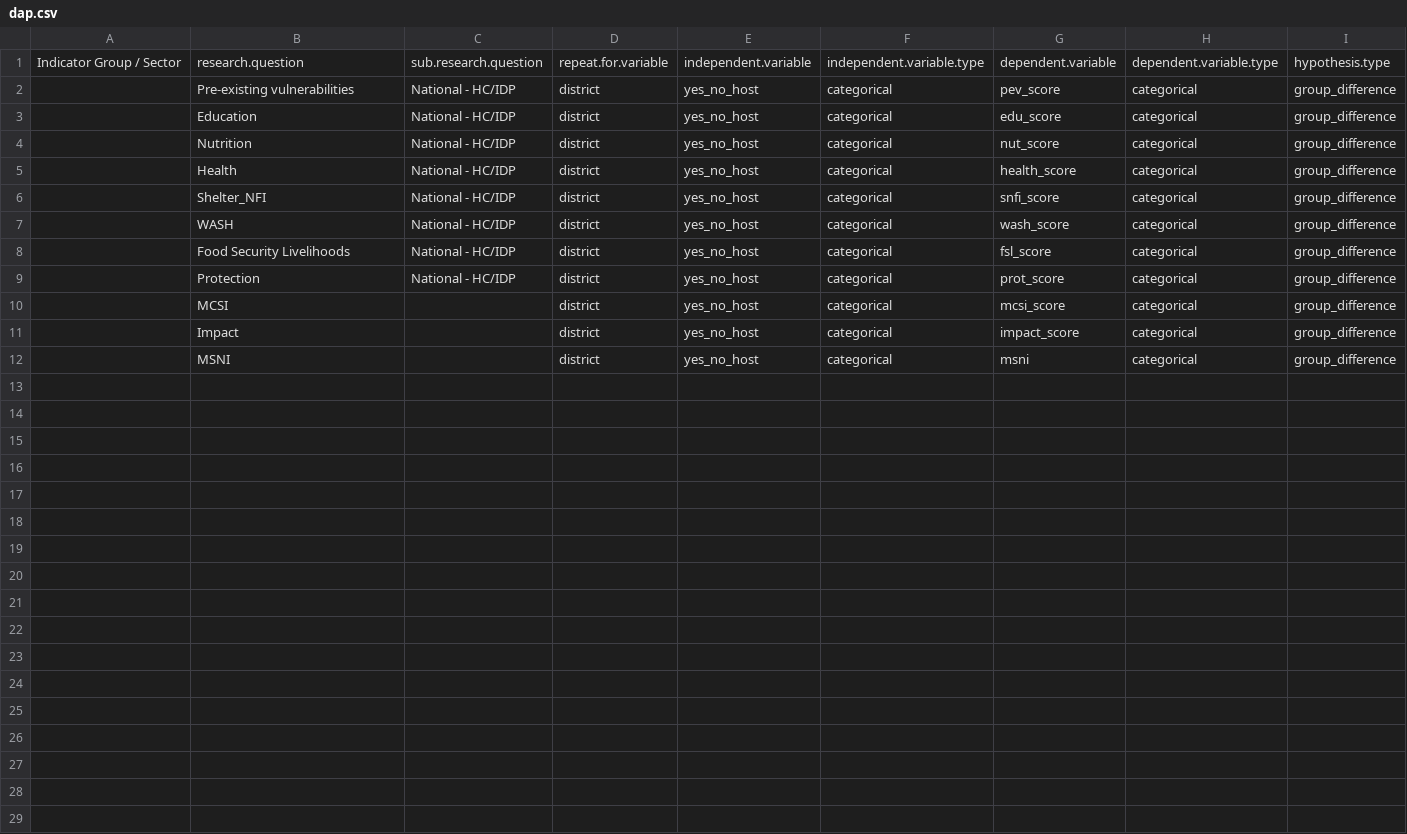
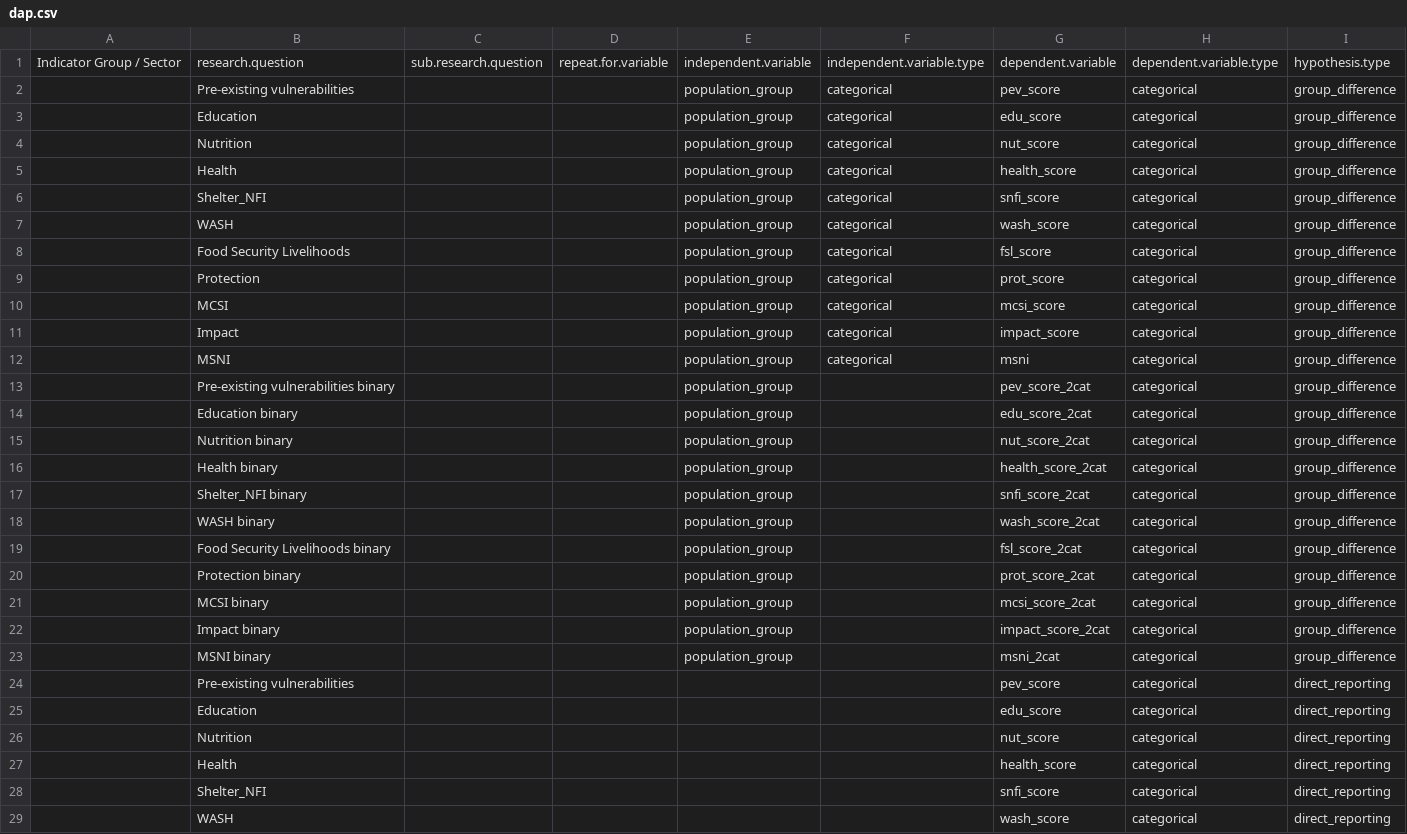
Before and after one commit to caldwellst/som_mcna_19, a CSV file: input/dap.csv, drawn as a sheet; only a part is shown; the diff covers the shown part only.

```diff
--- a/input/dap.csv
+++ b/input/dap.csv
@@ -2,11 +2,28 @@ Indicator Group / Sector,research.question,sub.research.question,repeat.for.vari
-,Pre-existing vulnerabilities,National - HC/IDP,district,yes_no_host,categorical,pev_score,categorical,group_difference
-,Education,National - HC/IDP,district,yes_no_host,categorical,edu_score,categorical,group_difference
-,Nutrition,National - HC/IDP,district,yes_no_host,categorical,nut_score,categorical,group_difference
-,Health,National - HC/IDP,district,yes_no_host,categorical,health_score,categorical,group_difference
-,Shelter_NFI,National - HC/IDP,district,yes_no_host,categorical,snfi_score,categorical,group_difference
-,WASH,National - HC/IDP,district,yes_no_host,categorical,wash_score,categorical,group_difference
-,Food Security Livelihoods,National - HC/IDP,district,yes_no_host,categorical,fsl_score,categorical,group_difference
-,Protection,National - HC/IDP,district,yes_no_host,categorical,prot_score,categorical,group_difference
-,MCSI,,district,yes_no_host,categorical,mcsi_score,categorical,group_difference
-,Impact,,district,yes_no_host,categorical,impact_score,categorical,group_difference
-,MSNI,,district,yes_no_host,categorical,msni,categorical,group_difference
+,Pre-existing vulnerabilities,,,population_group,categorical,pev_score,categorical,group_difference,
+,Education,,,population_group,categorical,edu_score,categorical,group_difference,
+,Nutrition,,,population_group,categorical,nut_score,categorical,group_difference,
+,Health,,,population_group,categorical,health_score,categorical,group_difference,
+,Shelter_NFI,,,population_group,categorical,snfi_score,categorical,group_difference,
+,WASH,,,population_group,categorical,wash_score,categorical,group_difference,
+,Food Security Livelihoods,,,population_group,categorical,fsl_score,categorical,group_difference,
+,Protection,,,population_group,categorical,prot_score,categorical,group_difference,
+,MCSI,,,population_group,categorical,mcsi_score,categorical,group_difference,
+,Impact,,,population_group,categorical,impact_score,categorical,group_difference,
+,MSNI,,,population_group,categorical,msni,categorical,group_difference,
+,Pre-existing vulnerabilities binary,,,population_group,,pev_score_2cat,categorical,group_difference,
+,Education binary,,,population_group,,edu_score_2cat,categorical,group_difference,
+,Nutrition binary,,,population_group,,nut_score_2cat,categorical,group_difference,
+,Health binary,,,population_group,,health_score_2cat,categorical,group_difference,
+,Shelter_NFI binary,,,population_group,,snfi_score_2cat,categorical,group_difference,
+,WASH binary,,,population_group,,wash_score_2cat,categorical,group_difference,
+,Food Security Livelihoods binary,,,population_group,,fsl_score_2cat,categorical,group_difference,
+,Protection binary,,,population_group,,prot_score_2cat,categorical,group_difference,
+,MCSI binary,,,population_group,,mcsi_score_2cat,categorical,group_difference,
+,Impact binary,,,population_group,,impact_score_2cat,categorical,group_difference,
+,MSNI binary,,,population_group,,msni_2cat,categorical,group_difference,
+,Pre-existing vulnerabilities,,,,,pev_score,categorical,direct_reporting,
+,Education,,,,,edu_score,categorical,direct_reporting,
+,Nutrition,,,,,nut_score,categorical,direct_reporting,
+,Health,,,,,health_score,categorical,direct_reporting,
+,Shelter_NFI,,,,,snfi_score,categorical,direct_reporting,
+,WASH,,,,,wash_score,categorical,direct_reporting,
```
Also changed, not shown: 7 added rows elsewhere in this file, input/borda/borda_analysis.csv, output/borda.csv, 35 other files.
